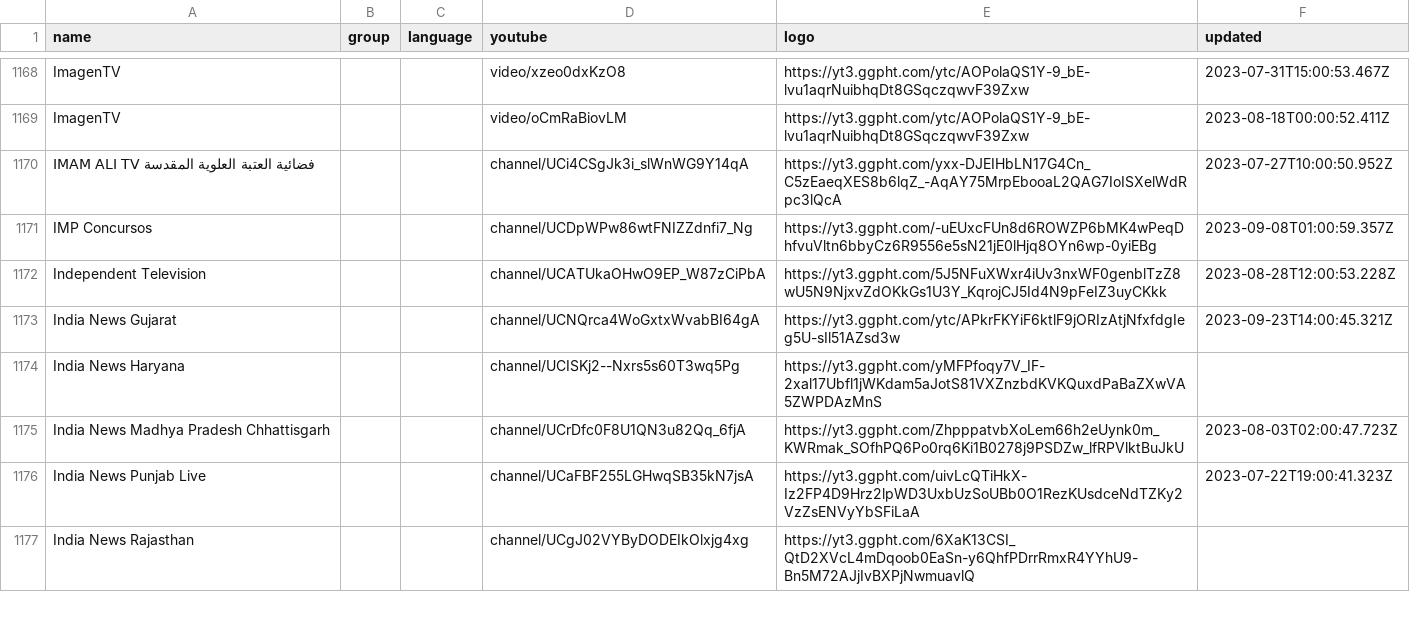
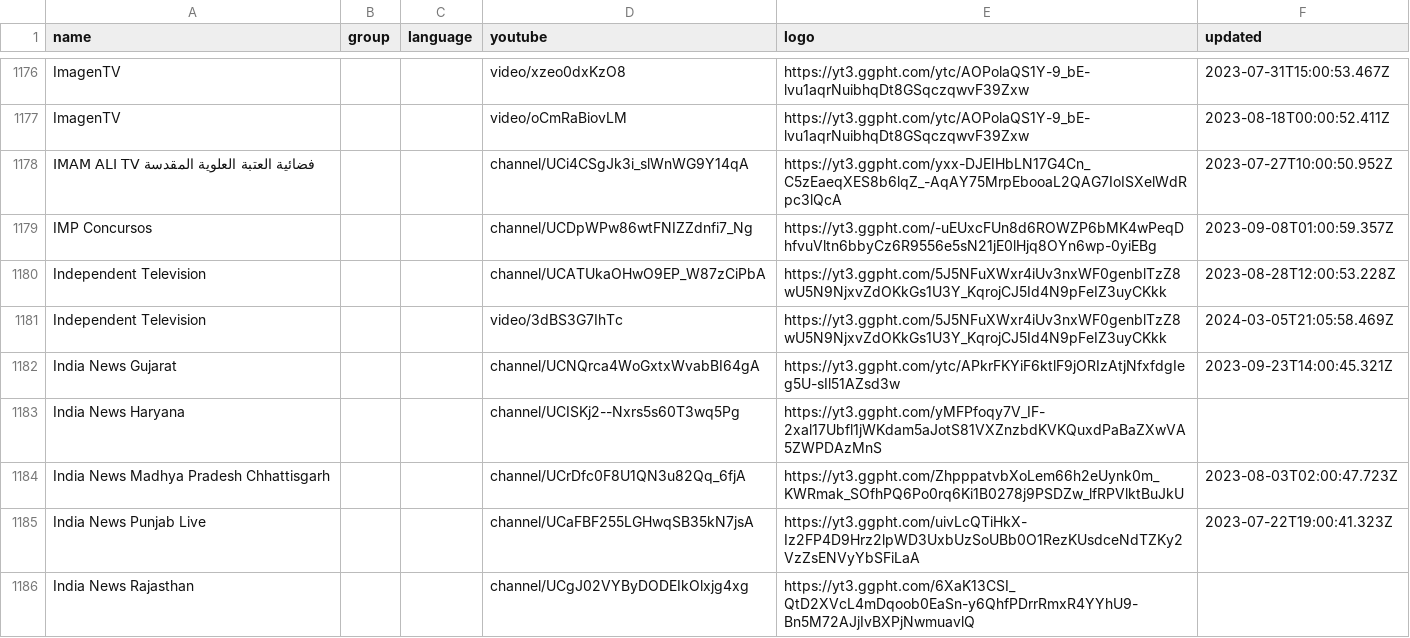
Before and after one commit to Navezjt/Navez-ST, a CSV file: channels.csv, drawn as a sheet; only a part is shown, gaps mark what is left out; the diff covers the shown part only; the diff names each change by its address in the sheet, - before the commit and + after, or states it on an @@ line.

```diff
--- a/channels.csv
+++ b/channels.csv
+row 1181: Independent Television |  |  | video/3dBS3G7IhTc | https://yt3.ggpht.com/5J5NFuXWxr4iUv3nxWF0genblTzZ8wU5N9NjxvZdOKkGs1U3Y_KqrojCJ5Id4N9pFeIZ3uyCKkk | 2024-03-05T21:05:58.469Z
```
Also changed, not shown: 21 added rows and 28 edited cells elsewhere in this file.
